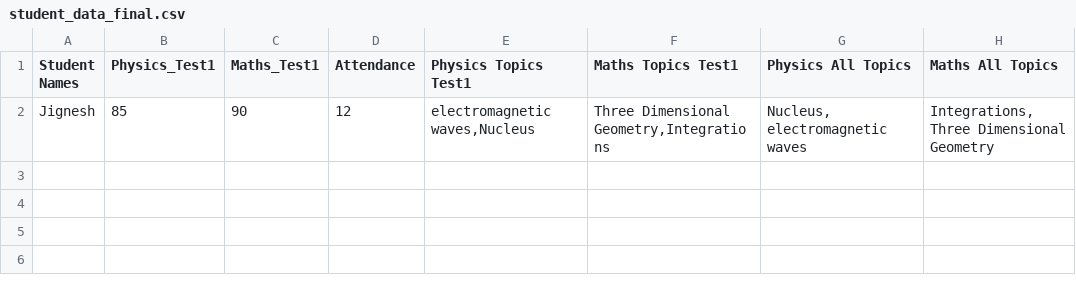
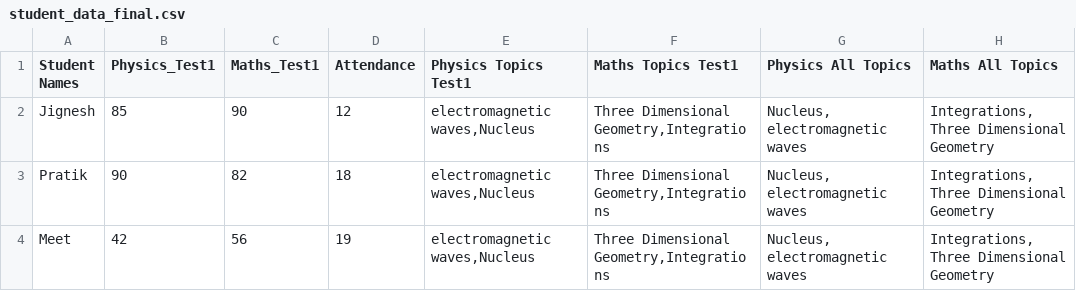
Before and after one commit to HitanshuShah1001/AutoExam-Backend, a CSV file: AutoExam-Insights/multi-test-exploration/student_data_final.csv, drawn as a sheet.

```diff
--- a/AutoExam-Insights/multi-test-exploration/student_data_final.csv
+++ b/AutoExam-Insights/multi-test-exploration/student_data_final.csv
@@ -2 +2,3 @@ Student Names,Physics_Test1,Maths_Test1,Attendance,Physics Topics Test1,Maths To
 Jignesh,85,90,12,"electromagnetic waves,Nucleus","Three Dimensional Geometry,Integrations","Nucleus, electromagnetic waves","Integrations, Three Dimensional Geometry"
+Pratik,90,82,18,"electromagnetic waves,Nucleus","Three Dimensional Geometry,Integrations","Nucleus, electromagnetic waves","Integrations, Three Dimensional Geometry"
+Meet,42,56,19,"electromagnetic waves,Nucleus","Three Dimensional Geometry,Integrations","Nucleus, electromagnetic waves","Integrations, Three Dimensional Geometry"
```
Also changed, not shown: 2 other files.
